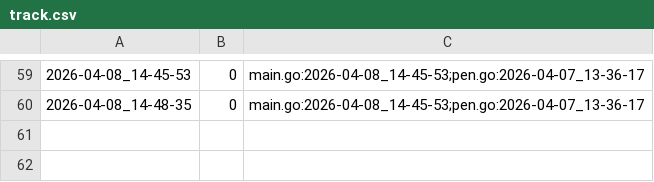
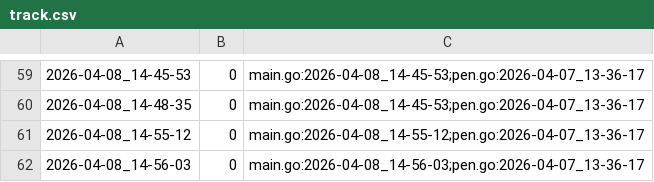
Before and after one commit to qxcode-course/ed-ter-bloco-a-navimelo, a CSV file: .tko/track/ed@fractais_png/track.csv, drawn as a sheet; only a part is shown, gaps mark what is left out; the diff names each change by its address in the sheet, - before the commit and + after, or states it on an @@ line.

```diff
--- a/.tko/track/ed@fractais_png/track.csv
+++ b/.tko/track/ed@fractais_png/track.csv
+row 61: 2026-04-08_14-55-12 | 0 | main.go:2026-04-08_14-55-12;pen.go:2026-04-07_13-36-17
+row 62: 2026-04-08_14-56-03 | 0 | main.go:2026-04-08_14-56-03;pen.go:2026-04-07_13-36-17
```
Also changed, not shown: 5 other files.
